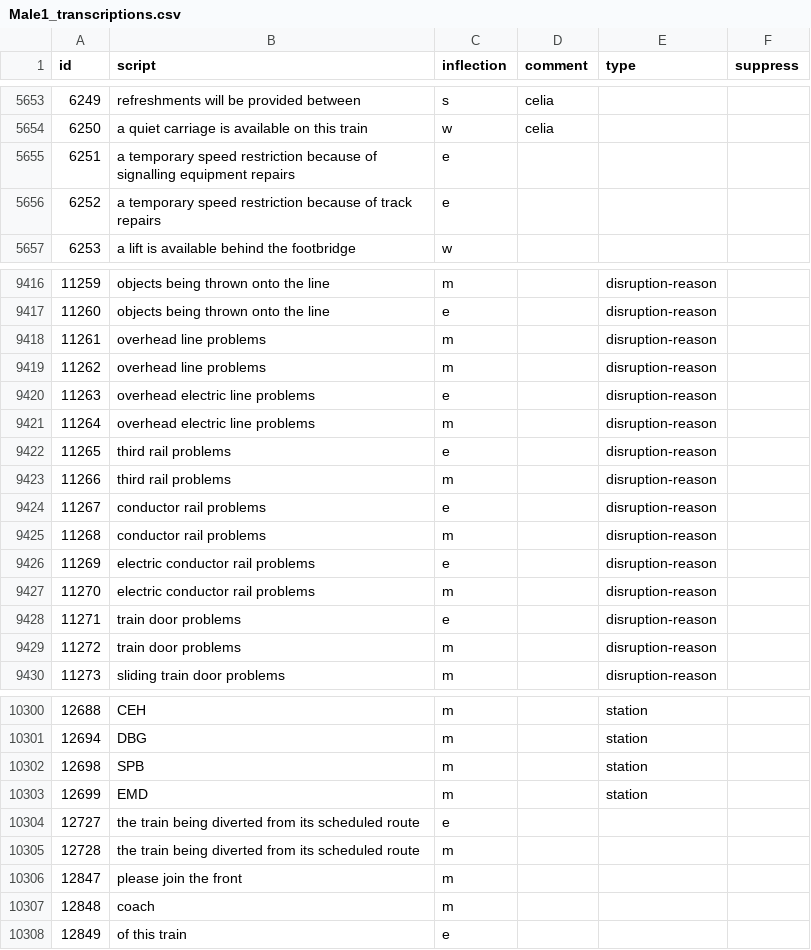
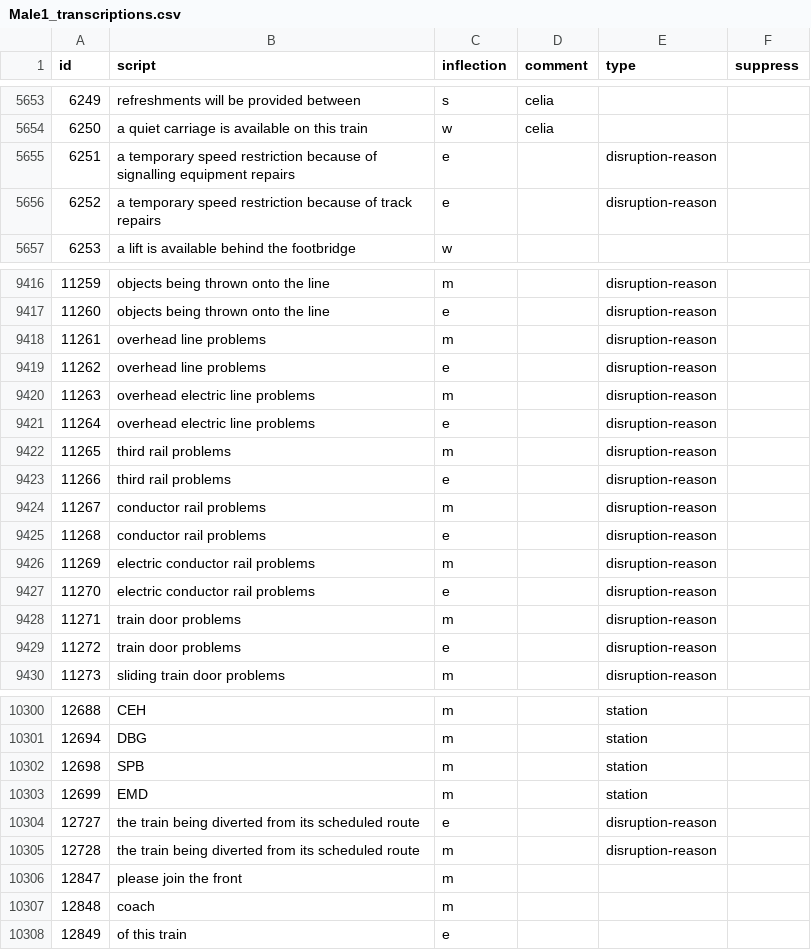
Before and after one commit to Rail-Announcements/ketech-llpa-announcements, a CSV file: Male1_transcriptions.csv, drawn as a sheet; only a part is shown, gaps mark what is left out.

Commit message:
fix: some delay reasons had e/m reversed (#9)

```diff
--- a/Male1_transcriptions.csv
+++ b/Male1_transcriptions.csv
@@ -5654,4 +5654,4 @@ id,script,inflection,comment,type,suppress
 6250,a quiet carriage is available on this train,w,celia,,
-6251,a temporary speed restriction because of signalling equipment repairs,e,,,
-6252,a temporary speed restriction because of track repairs,e,,,
+6251,a temporary speed restriction because of signalling equipment repairs,e,,disruption-reason,
+6252,a temporary speed restriction because of track repairs,e,,disruption-reason,
 6253,a lift is available behind the footbridge,w,,,
@@ -9418,13 +9418,13 @@ id,script,inflection,comment,type,suppress
 11261,overhead line problems,m,,disruption-reason,
-11262,overhead line problems,m,,disruption-reason,
-11263,overhead electric line problems,e,,disruption-reason,
-11264,overhead electric line problems,m,,disruption-reason,
-11265,third rail problems,e,,disruption-reason,
-11266,third rail problems,m,,disruption-reason,
-11267,conductor rail problems,e,,disruption-reason,
-11268,conductor rail problems,m,,disruption-reason,
-11269,electric conductor rail problems,e,,disruption-reason,
-11270,electric conductor rail problems,m,,disruption-reason,
-11271,train door problems,e,,disruption-reason,
-11272,train door problems,m,,disruption-reason,
+11262,overhead line problems,e,,disruption-reason,
+11263,overhead electric line problems,m,,disruption-reason,
+11264,overhead electric line problems,e,,disruption-reason,
+11265,third rail problems,m,,disruption-reason,
+11266,third rail problems,e,,disruption-reason,
+11267,conductor rail problems,m,,disruption-reason,
+11268,conductor rail problems,e,,disruption-reason,
+11269,electric conductor rail problems,m,,disruption-reason,
+11270,electric conductor rail problems,e,,disruption-reason,
+11271,train door problems,m,,disruption-reason,
+11272,train door problems,e,,disruption-reason,
 11273,sliding train door problems,m,,disruption-reason,
@@ -10303,4 +10303,4 @@ id,script,inflection,comment,type,suppress
 12699,EMD,m,,station,
-12727,the train being diverted from its scheduled route,e,,,
-12728,the train being diverted from its scheduled route,m,,,
+12727,the train being diverted from its scheduled route,e,,disruption-reason,
+12728,the train being diverted from its scheduled route,m,,disruption-reason,
 12847,please join the front,m,,,
```
